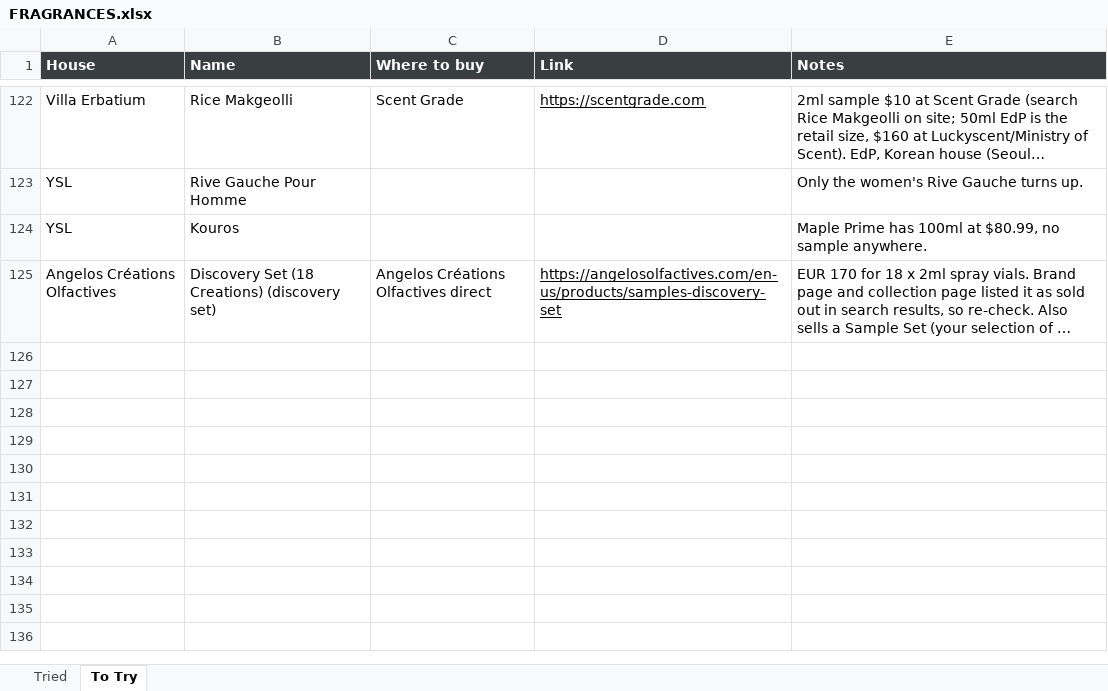
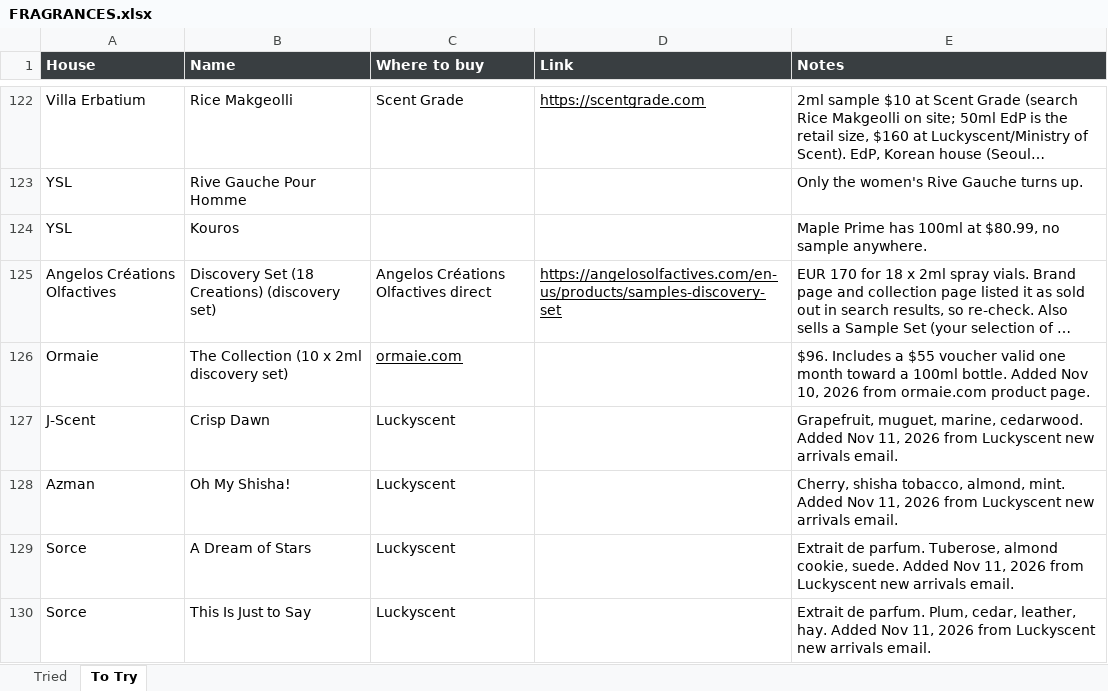
Before and after one commit to kreher124/Perfume, an Excel workbook: data/FRAGRANCES.xlsx, sheet To Try, drawn as a sheet; only a part is shown, gaps mark what is left out; long unchanged cells end in …; values as stored, in another font and other column widths than the file's, no borders; charts and pictures not drawn; the diff names each change by its address in the sheet, - before the commit and + after, or states it on an @@ line.

```diff
--- a/data/FRAGRANCES.xlsx (sheet To Try)
+++ b/data/FRAGRANCES.xlsx (sheet To Try)
+row 126: Ormaie | The Collection (10 x 2ml discovery set) | ormaie.com |  | $96. Includes a $55 voucher valid one month toward a 100ml bottle. Added Nov 10, 2026 from ormaie.com product page.
+row 127: J-Scent | Crisp Dawn | Luckyscent |  | Grapefruit, muguet, marine, cedarwood. Added Nov 11, 2026 from Luckyscent new arrivals email.
+row 128: Azman | Oh My Shisha! | Luckyscent |  | Cherry, shisha tobacco, almond, mint. Added Nov 11, 2026 from Luckyscent new arrivals email.
+row 129: Sorce | A Dream of Stars | Luckyscent |  | Extrait de parfum. Tuberose, almond cookie, suede. Added Nov 11, 2026 from Luckyscent new arrivals email.
+row 130: Sorce | This Is Just to Say | Luckyscent |  | Extrait de parfum. Plum, cedar, leather, hay. Added Nov 11, 2026 from Luckyscent new arrivals email.
```
